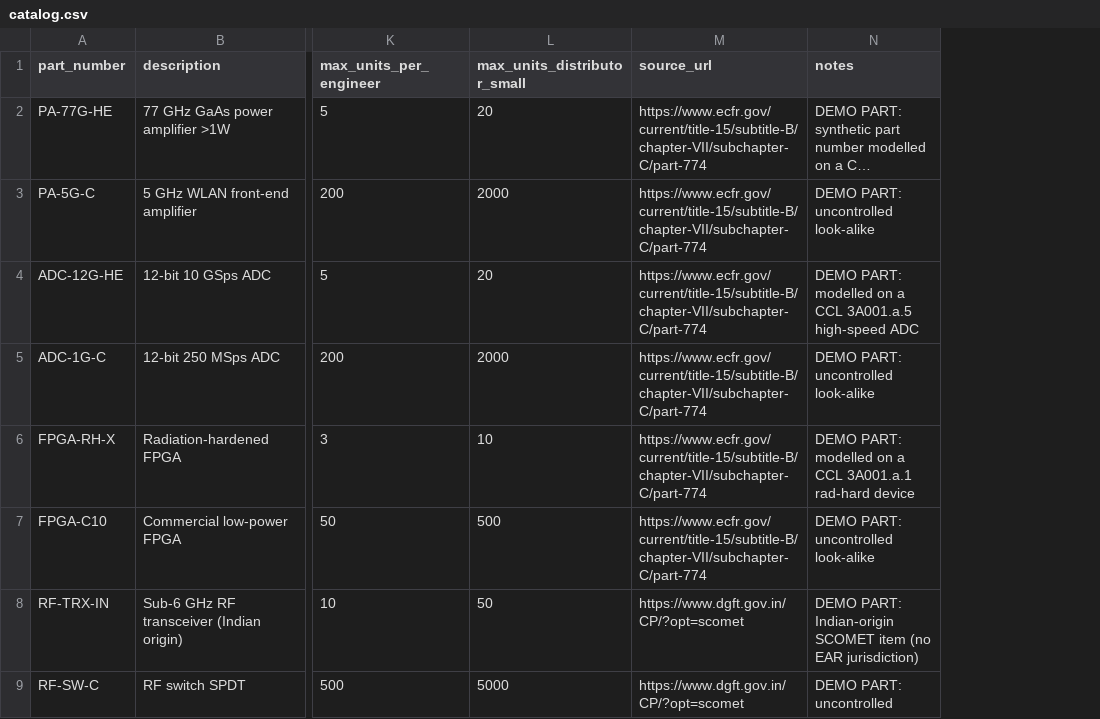
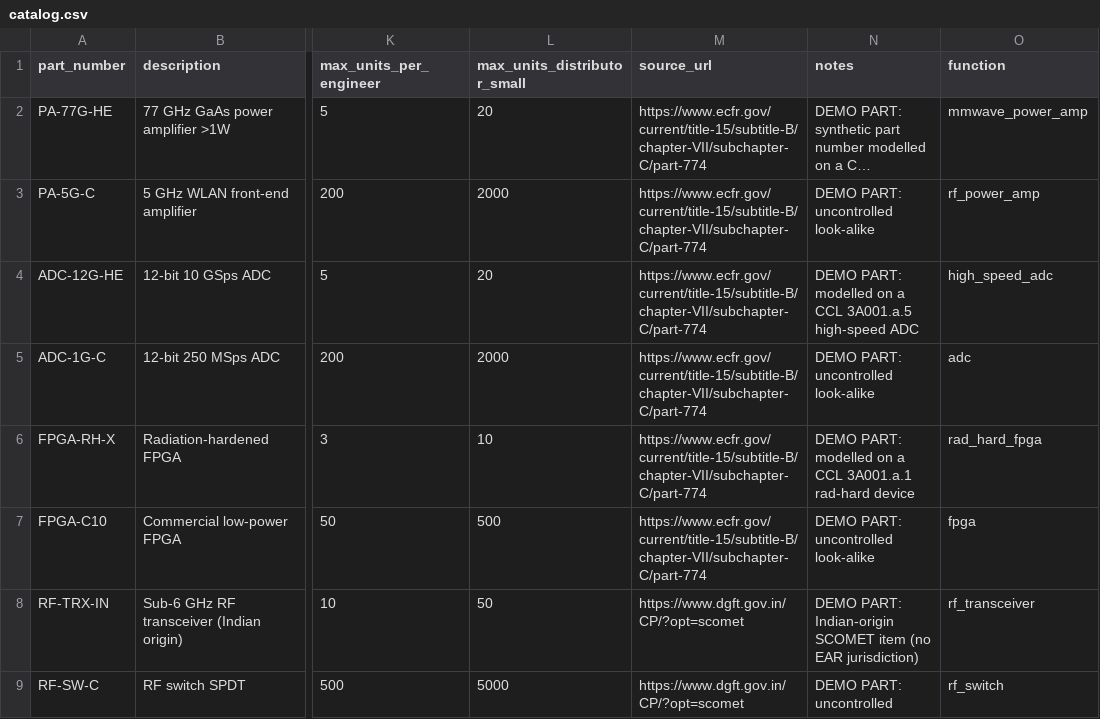
Before and after one commit to PradyumnVikram/contextcon_yc, a CSV file: data/catalog.csv, drawn as a sheet; only a part is shown, gaps mark what is left out; long unchanged cells end in …; the diff covers the shown part only; the diff names each change by its address in the sheet, - before the commit and + after, or states it on an @@ line.

```diff
--- a/data/catalog.csv
+++ b/data/catalog.csv
+column O (function), rows 2-9: mmwave_power_amp | rf_power_amp | high_speed_adc | adc | rad_hard_fpga | fpga | rf_transceiver | rf_switch
```
Also changed, not shown: 6 added rows elsewhere in this file, 12 other files.
